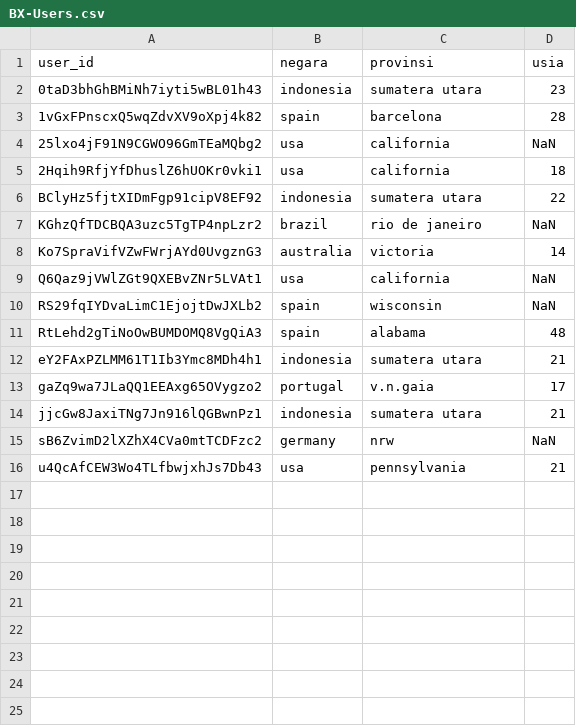
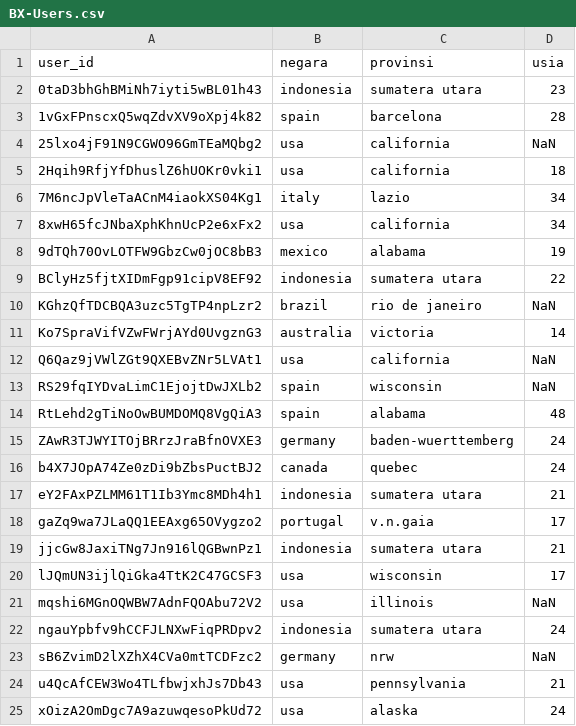
Before and after one commit to maroldragon/Zoker-Web, a CSV file: admin/algo/BX-Users.csv, drawn as a sheet; the diff names each change by its address in the sheet, - before the commit and + after, or states it on an @@ line.

```diff
--- a/admin/algo/BX-Users.csv
+++ b/admin/algo/BX-Users.csv
+row 6: 7M6ncJpVleTaACnM4iaokXS04Kg1 | italy | lazio | 34
+row 7: 8xwH65fcJNbaXphKhnUcP2e6xFx2 | usa | california | 34
+row 8: 9dTQh70OvLOTFW9GbzCw0jOC8bB3 | mexico | alabama | 19
+row 15: ZAwR3TJWYITOjBRrzJraBfnOVXE3 | germany | baden-wuerttemberg | 24
+row 16: b4X7JOpA74Ze0zDi9bZbsPuctBJ2 | canada | quebec | 24
+row 20: lJQmUN3ijlQiGka4TtK2C47GCSF3 | usa | wisconsin | 17
+row 21: mqshi6MGnOQWBW7AdnFQOAbu72V2 | usa | illinois | NaN
+row 22: ngauYpbfv9hCCFJLNXwFiqPRDpv2 | indonesia | sumatera utara | 24
+row 25: xOizA2OmDgc7A9azuwqesoPkUd72 | usa | alaska | 24
```
Also changed, not shown: admin/algo/ratingPrediksi.csv, 3 other files.
